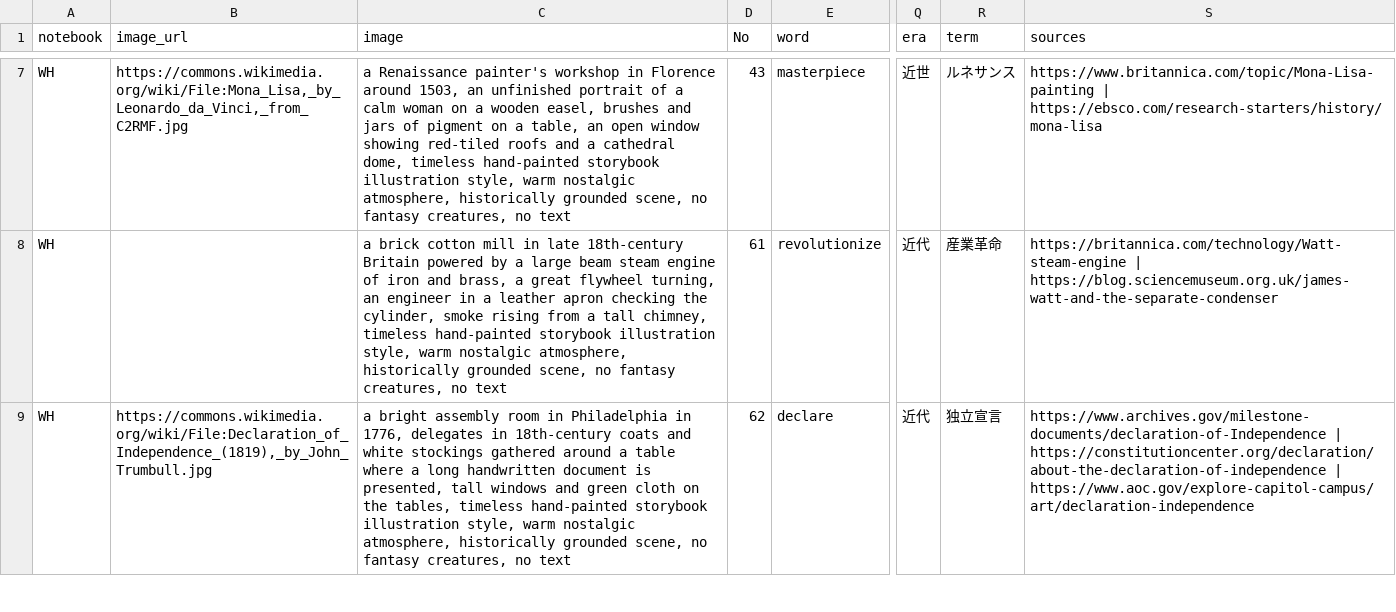
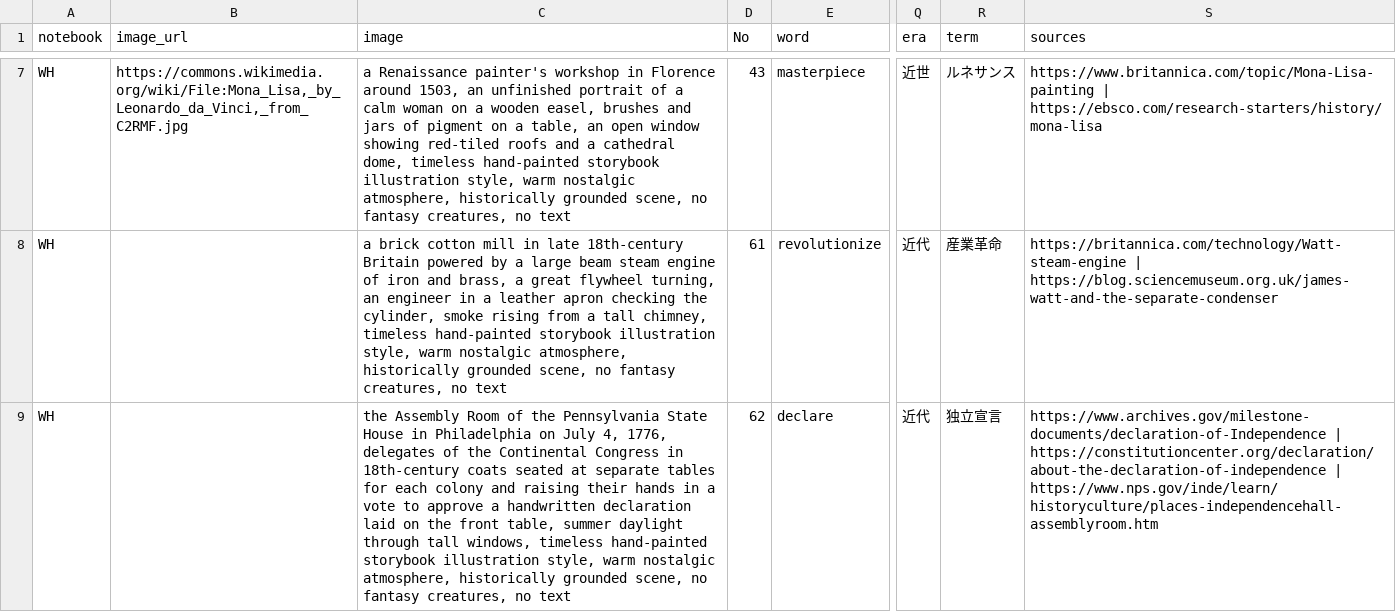
Before and after one commit to tiimura6/tradingcard2, a CSV file: data/kyoyo_WH.csv, drawn as a sheet; only a part is shown, gaps mark what is left out; the diff covers the shown part only; the diff names each change by its address in the sheet, - before the commit and + after, or states it on an @@ line.

```diff
--- a/data/kyoyo_WH.csv
+++ b/data/kyoyo_WH.csv
-B9 (image_url): https://commons.wikimedia.org/wiki/File:Declaration_of_Independence_(1819),_by_John_Trumbull.jpg
+B9 (image_url): (empty)
-C9 (image): a bright assembly room in Philadelphia in 1776, delegates in 18th-century coats and white stockings gathered around a table where a long handwritten document is presented, tall windows and green cloth on the tables, timeless hand-painted…
+C9 (image): the Assembly Room of the Pennsylvania State House in Philadelphia on July 4, 1776, delegates of the Continental Congress in 18th-century coats seated at separate tables for each colony and raising their hands in a vote to approve a handwritten declaration laid on the front table, summer daylight through tall windows, timeless hand-painted…
-S9 (sources): …https://constitutioncenter.org/declaration/about-the-declaration-of-independence | https://www.aoc.gov/explore-capitol-campus/art/declaration-independence
+S9 (sources): …https://constitutioncenter.org/declaration/about-the-declaration-of-independence | https://www.nps.gov/inde/learn/historyculture/places-independencehall-assemblyroom.htm
```
Also changed, not shown: 8 edited cells elsewhere in this file, 4 other files.
